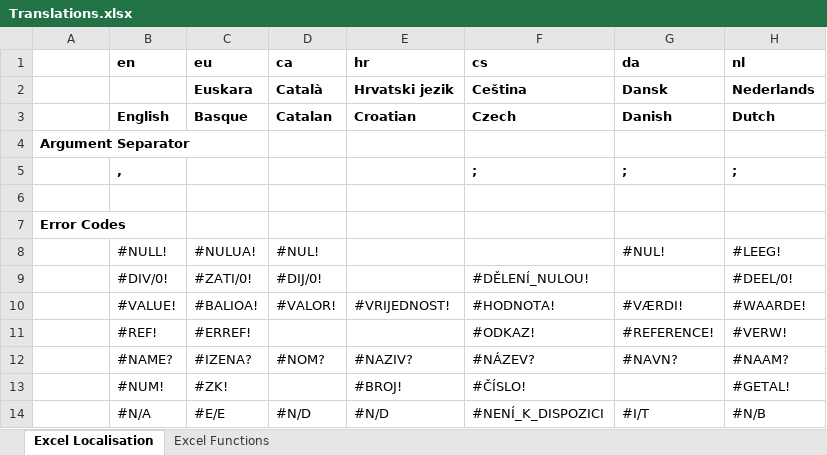
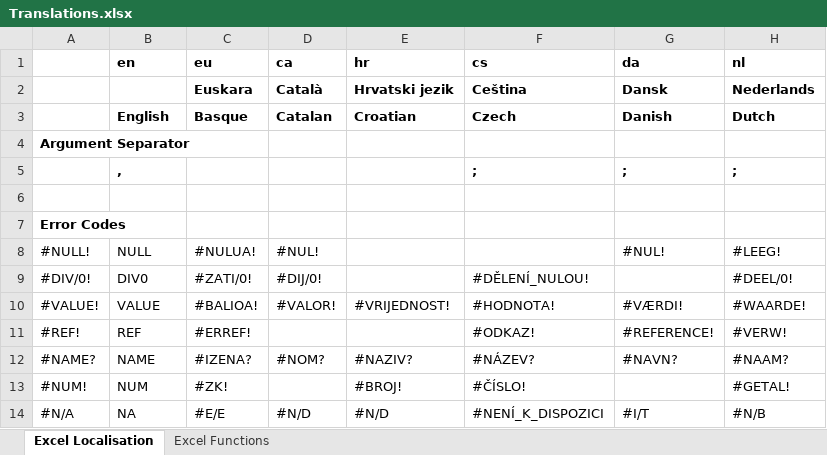
Before and after one commit to namekaohehe/PHP-Spreed-Sheet, an Excel workbook: src/PhpSpreadsheet/Calculation/locale/Translations.xlsx, sheet Excel Localisation, drawn as a sheet; only a part is shown; values as stored, in another font and other column widths than the file's, no borders; the diff names each change by its address in the sheet, - before the commit and + after, or states it on an @@ line.

```diff
--- a/src/PhpSpreadsheet/Calculation/locale/Translations.xlsx (sheet Excel Localisation)
+++ b/src/PhpSpreadsheet/Calculation/locale/Translations.xlsx (sheet Excel Localisation)
-A8: (empty)
+A8: #NULL!
-B8 (en): #NULL!
+B8 (en): NULL
-A9: (empty)
+A9: #DIV/0!
-B9 (en): #DIV/0!
+B9 (en): DIV0
-A10: (empty)
+A10: #VALUE!
-B10 (en): #VALUE!
+B10 (en): VALUE
-A11: (empty)
+A11: #REF!
-B11 (en): #REF!
+B11 (en): REF
-A12: (empty)
+A12: #NAME?
-B12 (en): #NAME?
+B12 (en): NAME
-A13: (empty)
+A13: #NUM!
-B13 (en): #NUM!
+B13 (en): NUM
-A14: (empty)
+A14: #N/A
-B14 (en): #N/A
+B14 (en): NA
```
Also changed, not shown: 17 other files.
